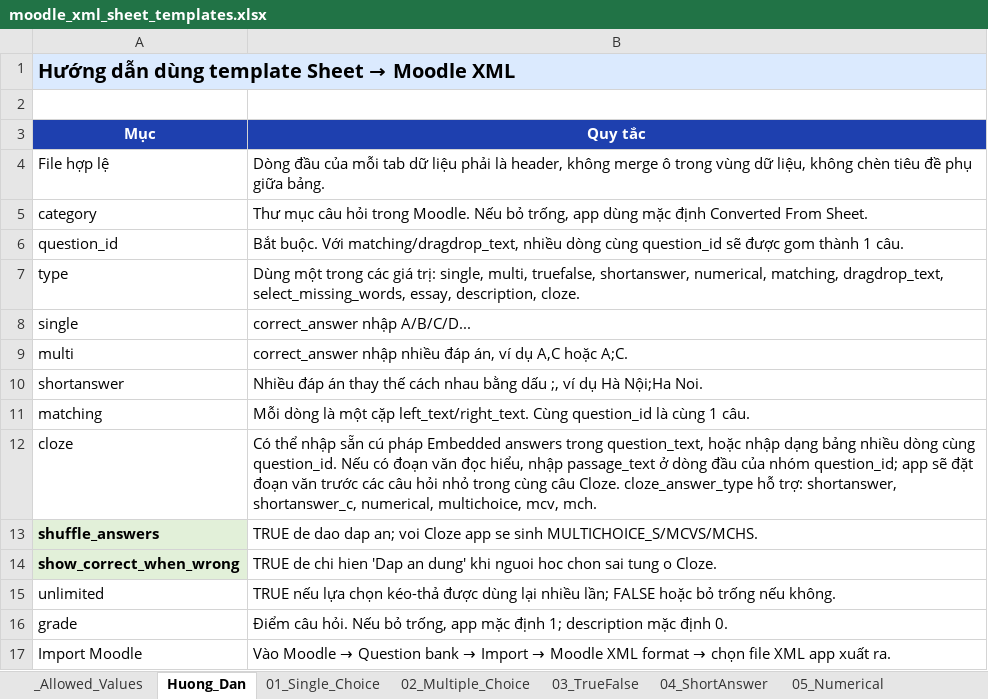
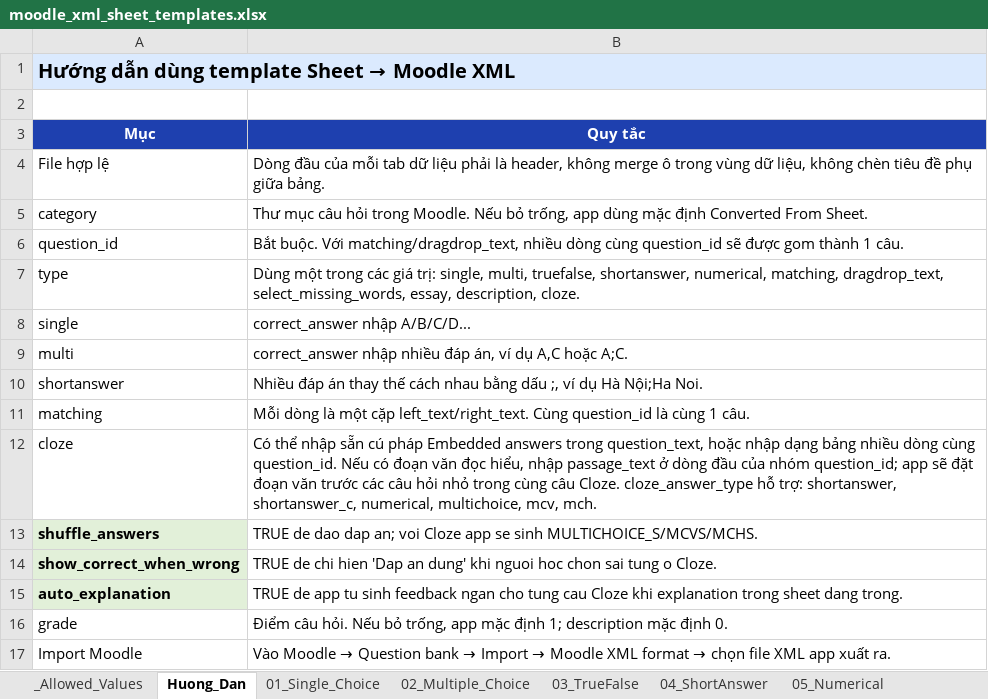
Before and after one commit to minh12321/addddddd, an Excel workbook: public/templates/moodle_xml_sheet_templates.xlsx, sheet Huong_Dan, drawn as a sheet; values as stored, in another font and other column widths than the file's, no borders; removed rows and columns are numbered as before the commit, all else as after; the diff names each change by its address in the sheet, - before the commit and + after, or states it on an @@ line.

Commit message:
feat: add auto explanation support to cloze items and update related parsing logic

```diff
--- a/public/templates/moodle_xml_sheet_templates.xlsx (sheet Huong_Dan)
+++ b/public/templates/moodle_xml_sheet_templates.xlsx (sheet Huong_Dan)
-row 15: unlimited | TRUE nếu lựa chọn kéo-thả được dùng lại nhiều lần; FALSE hoặc bỏ trống nếu không.
+row 15: auto_explanation | TRUE de app tu sinh feedback ngan cho tung cau Cloze khi explanation trong sheet dang trong.
```
Also changed, not shown: sheet 12_Cloze_Many_In_One, 4 other files.
